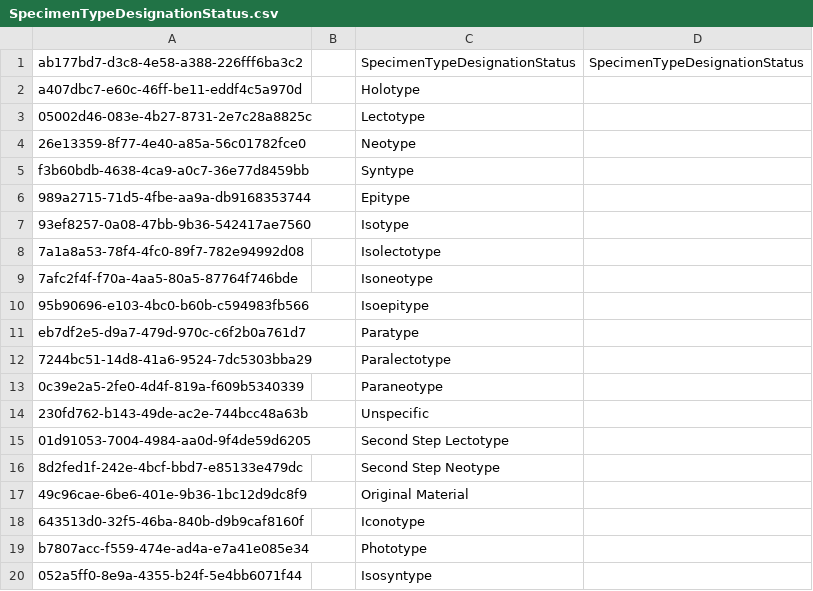
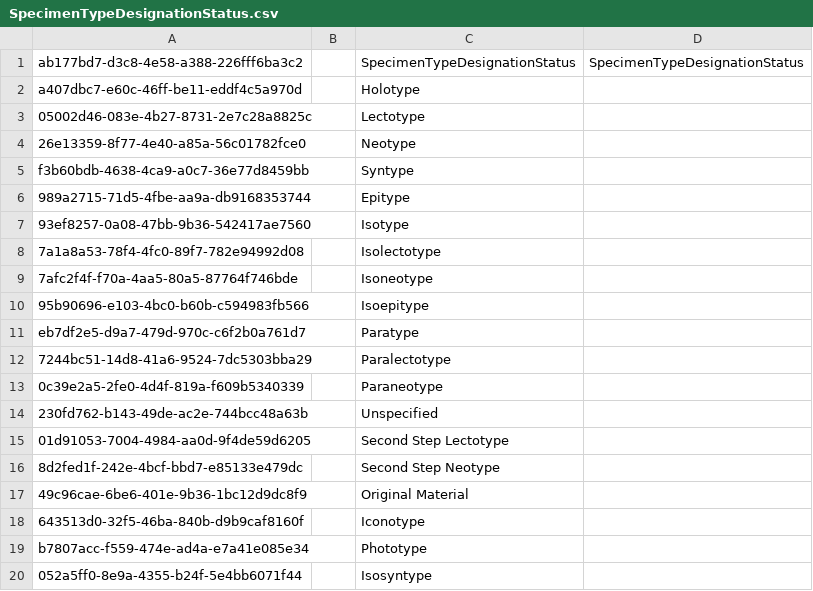
Before and after one commit to cybertaxonomy/cdmlib, a CSV file: cdmlib-model/src/main/resources/terms/SpecimenTypeDesignationStatus.csv, drawn as a sheet.

```diff
--- a/cdmlib-model/src/main/resources/terms/SpecimenTypeDesignationStatus.csv
+++ b/cdmlib-model/src/main/resources/terms/SpecimenTypeDesignationStatus.csv
@@ -13,3 +13,3 @@
 "0c39e2a5-2fe0-4d4f-819a-f609b5340339",,"Paraneotype",
-"230fd762-b143-49de-ac2e-744bcc48a63b",,"Unspecific",
+"230fd762-b143-49de-ac2e-744bcc48a63b",,"Unspecified",
 "01d91053-7004-4984-aa0d-9f4de59d6205",,"Second Step Lectotype",
```
Also changed, not shown: cdmlib-model/src/main/resources/terms/Feature.csv, cdmlib-model/src/main/resources/terms/NameTypeDesignationStatus.csv, 43 other files.
